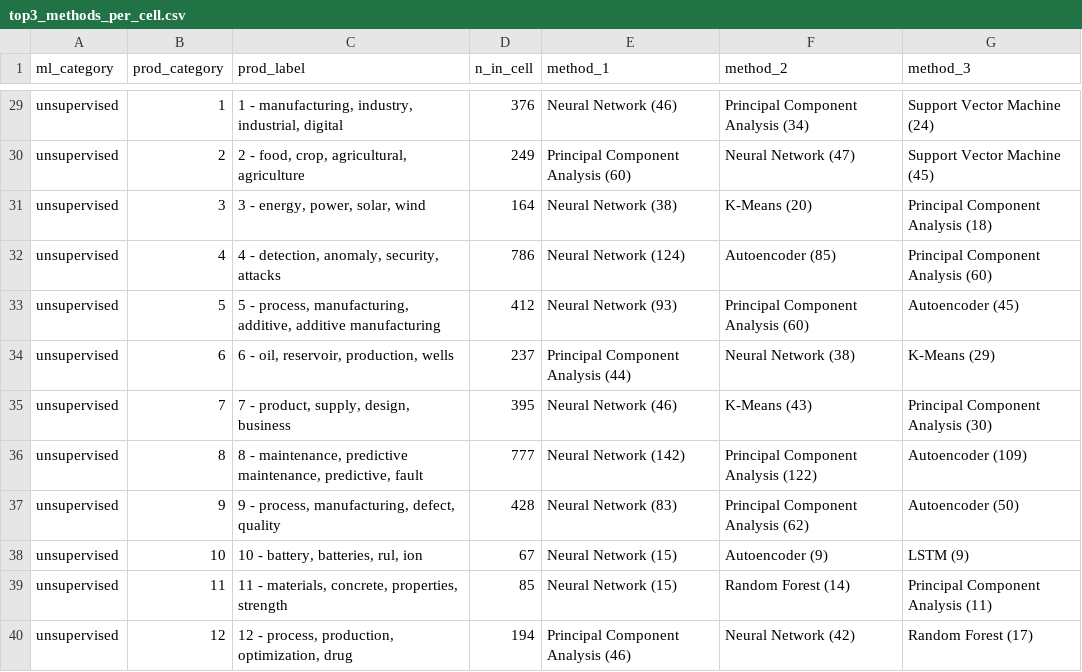
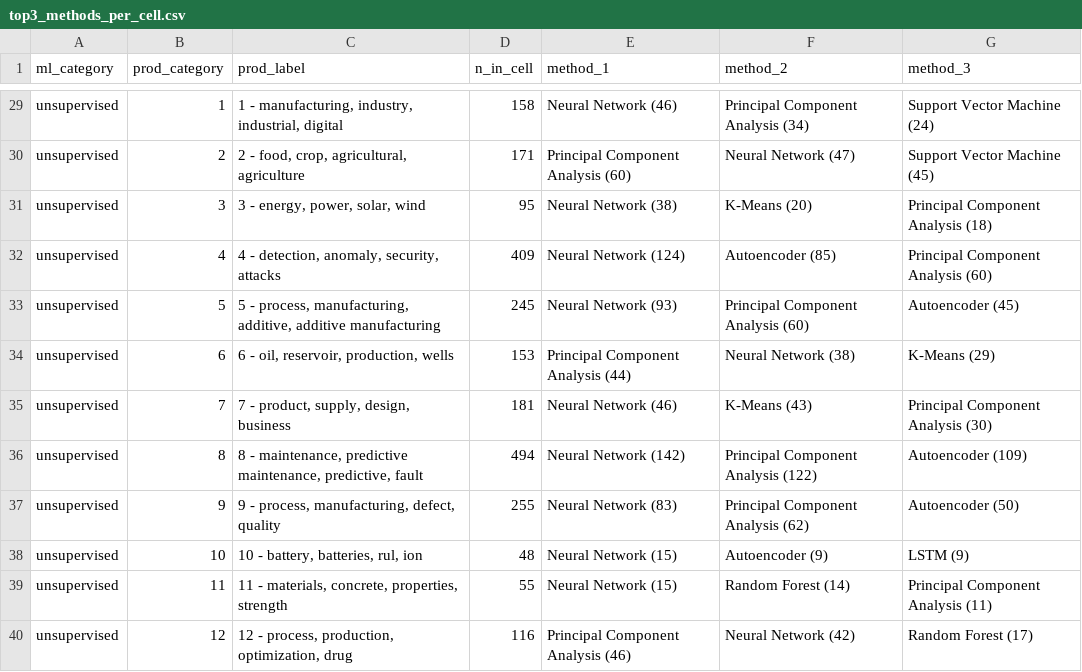
Before and after one commit to mbergsto/ML-catalogue, a CSV file: literature-mining/scripts/total_analyses/top3_methods_per_cell.csv, drawn as a sheet; only a part is shown, gaps mark what is left out; the diff covers the shown part only; the diff names each change by its address in the sheet, - before the commit and + after, or states it on an @@ line.

```diff
--- a/literature-mining/scripts/total_analyses/top3_methods_per_cell.csv
+++ b/literature-mining/scripts/total_analyses/top3_methods_per_cell.csv
-D29 (n_in_cell): 376
+D29 (n_in_cell): 158
-D30 (n_in_cell): 249
+D30 (n_in_cell): 171
-D31 (n_in_cell): 164
+D31 (n_in_cell): 95
-D32 (n_in_cell): 786
+D32 (n_in_cell): 409
-D33 (n_in_cell): 412
+D33 (n_in_cell): 245
-D34 (n_in_cell): 237
+D34 (n_in_cell): 153
-D35 (n_in_cell): 395
+D35 (n_in_cell): 181
-D36 (n_in_cell): 777
+D36 (n_in_cell): 494
-D37 (n_in_cell): 428
+D37 (n_in_cell): 255
-D38 (n_in_cell): 67
+D38 (n_in_cell): 48
-D39 (n_in_cell): 85
+D39 (n_in_cell): 55
-D40 (n_in_cell): 194
+D40 (n_in_cell): 116
```
Also changed, not shown: 27 edited cells elsewhere in this file, 6 other files.
